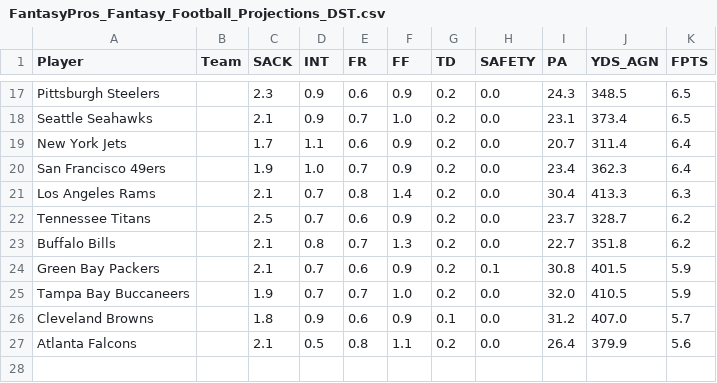
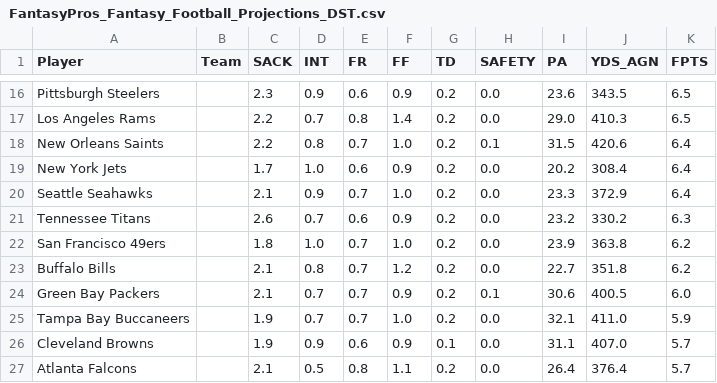
Before and after one commit to andrewrandall/draftkings, a CSV file: Data/w9/FantasyPros_Fantasy_Football_Projections_DST.csv, drawn as a sheet; only a part is shown, gaps mark what is left out; the diff covers the shown part only.

```diff
--- a/Data/w9/FantasyPros_Fantasy_Football_Projections_DST.csv
+++ b/Data/w9/FantasyPros_Fantasy_Football_Projections_DST.csv
@@ -17,11 +16,12 @@
-"Pittsburgh Steelers","","2.3","0.9","0.6","0.9","0.2","0.0","24.3","348.5","6.5"
-"Seattle Seahawks","","2.1","0.9","0.7","1.0","0.2","0.0","23.1","373.4","6.5"
-"New York Jets","","1.7","1.1","0.6","0.9","0.2","0.0","20.7","311.4","6.4"
-"San Francisco 49ers","","1.9","1.0","0.7","0.9","0.2","0.0","23.4","362.3","6.4"
-"Los Angeles Rams","","2.1","0.7","0.8","1.4","0.2","0.0","30.4","413.3","6.3"
-"Tennessee Titans","","2.5","0.7","0.6","0.9","0.2","0.0","23.7","328.7","6.2"
-"Buffalo Bills","","2.1","0.8","0.7","1.3","0.2","0.0","22.7","351.8","6.2"
-"Green Bay Packers","","2.1","0.7","0.6","0.9","0.2","0.1","30.8","401.5","5.9"
-"Tampa Bay Buccaneers","","1.9","0.7","0.7","1.0","0.2","0.0","32.0","410.5","5.9"
-"Cleveland Browns","","1.8","0.9","0.6","0.9","0.1","0.0","31.2","407.0","5.7"
-"Atlanta Falcons","","2.1","0.5","0.8","1.1","0.2","0.0","26.4","379.9","5.6"
+"Pittsburgh Steelers","","2.3","0.9","0.6","0.9","0.2","0.0","23.6","343.5","6.5"
+"Los Angeles Rams","","2.2","0.7","0.8","1.4","0.2","0.0","29.0","410.3","6.5"
+"New Orleans Saints","","2.2","0.8","0.7","1.0","0.2","0.1","31.5","420.6","6.4"
+"New York Jets","","1.7","1.0","0.6","0.9","0.2","0.0","20.2","308.4","6.4"
+"Seattle Seahawks","","2.1","0.9","0.7","1.0","0.2","0.0","23.3","372.9","6.4"
+"Tennessee Titans","","2.6","0.7","0.6","0.9","0.2","0.0","23.2","330.2","6.3"
+"San Francisco 49ers","","1.8","1.0","0.7","1.0","0.2","0.0","23.9","363.8","6.2"
+"Buffalo Bills","","2.1","0.8","0.7","1.2","0.2","0.0","22.7","351.8","6.2"
+"Green Bay Packers","","2.1","0.7","0.7","0.9","0.2","0.1","30.6","400.5","6.0"
+"Tampa Bay Buccaneers","","1.9","0.7","0.7","1.0","0.2","0.0","32.1","411.0","5.9"
+"Cleveland Browns","","1.9","0.9","0.6","0.9","0.1","0.0","31.1","407.0","5.7"
+"Atlanta Falcons","","2.1","0.5","0.8","1.1","0.2","0.0","26.4","376.4","5.7"
```
Also changed, not shown: 2 added rows, 3 removed rows and 26 edited cells elsewhere in this file, Data/w9/FantasyPros_Fantasy_Football_Projections_QB.csv, Data/w9/FantasyPros_Fantasy_Football_Projections_RB.csv, 14 other files.
